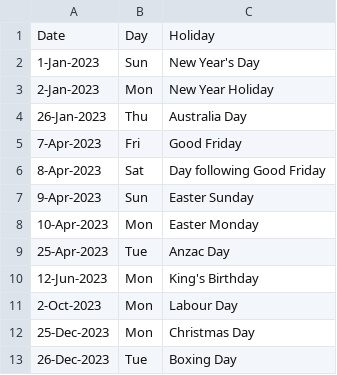
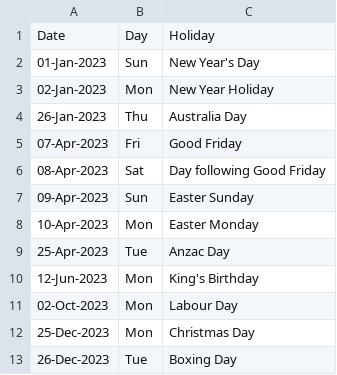
Before and after one commit to ErBishalBudhathoki/CareNest_backend, a CSV file: holiday.csv, drawn as a sheet.

Commit message:
updated date format in holiday csv

```diff
--- a/holiday.csv
+++ b/holiday.csv
@@ -1,8 +1,8 @@
 Date,Day,Holiday,
-1-Jan-2023,Sun,New Year's Day,
-2-Jan-2023,Mon,New Year Holiday,
+01-Jan-2023,Sun,New Year's Day,
+02-Jan-2023,Mon,New Year Holiday,
 26-Jan-2023,Thu,Australia Day,
-7-Apr-2023,Fri,Good Friday,
-8-Apr-2023,Sat,Day following Good Friday,
-9-Apr-2023,Sun,Easter Sunday,
+07-Apr-2023,Fri,Good Friday,
+08-Apr-2023,Sat,Day following Good Friday,
+09-Apr-2023,Sun,Easter Sunday,
 10-Apr-2023,Mon,Easter Monday,
@@ -10,3 +10,3 @@ Date,Day,Holiday,
 12-Jun-2023,Mon,King's Birthday,
-2-Oct-2023,Mon,Labour Day,
+02-Oct-2023,Mon,Labour Day,
 25-Dec-2023,Mon,Christmas Day,
```
Also changed, not shown: 1 other file.
